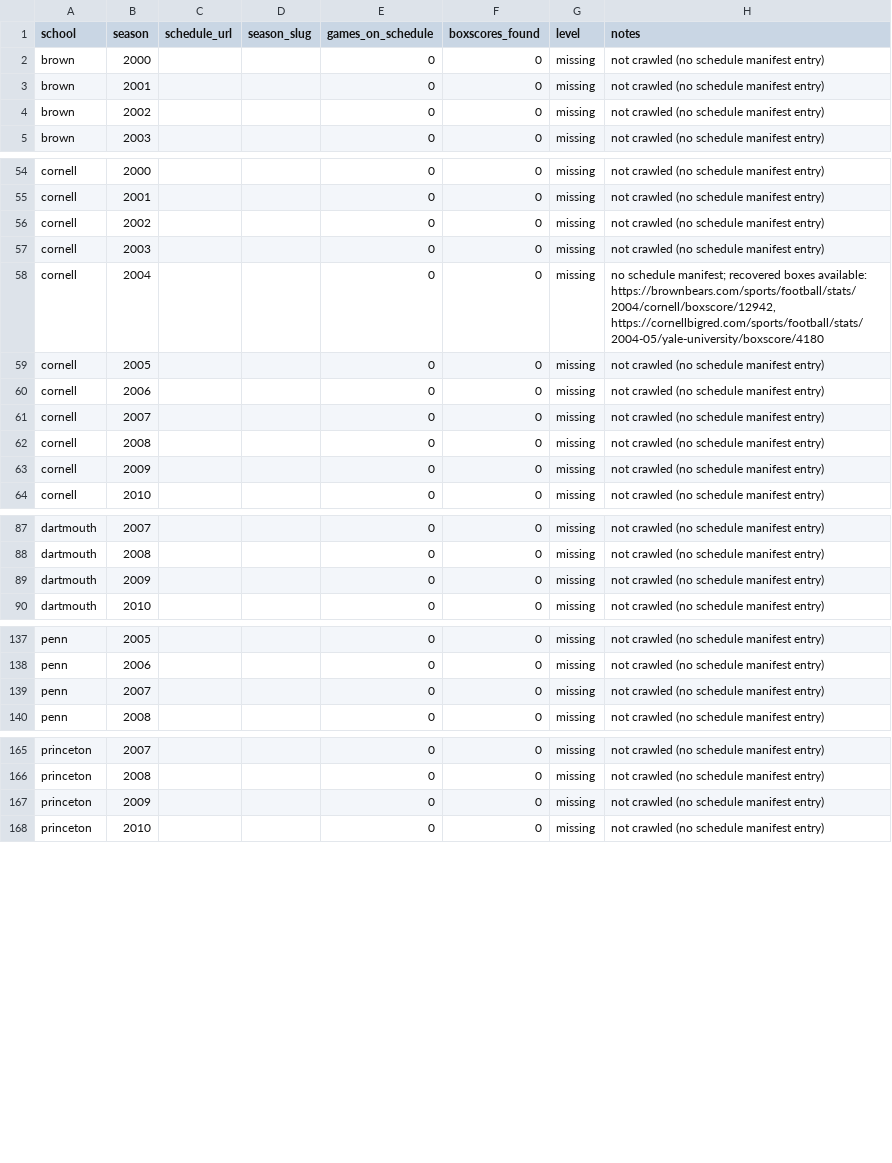
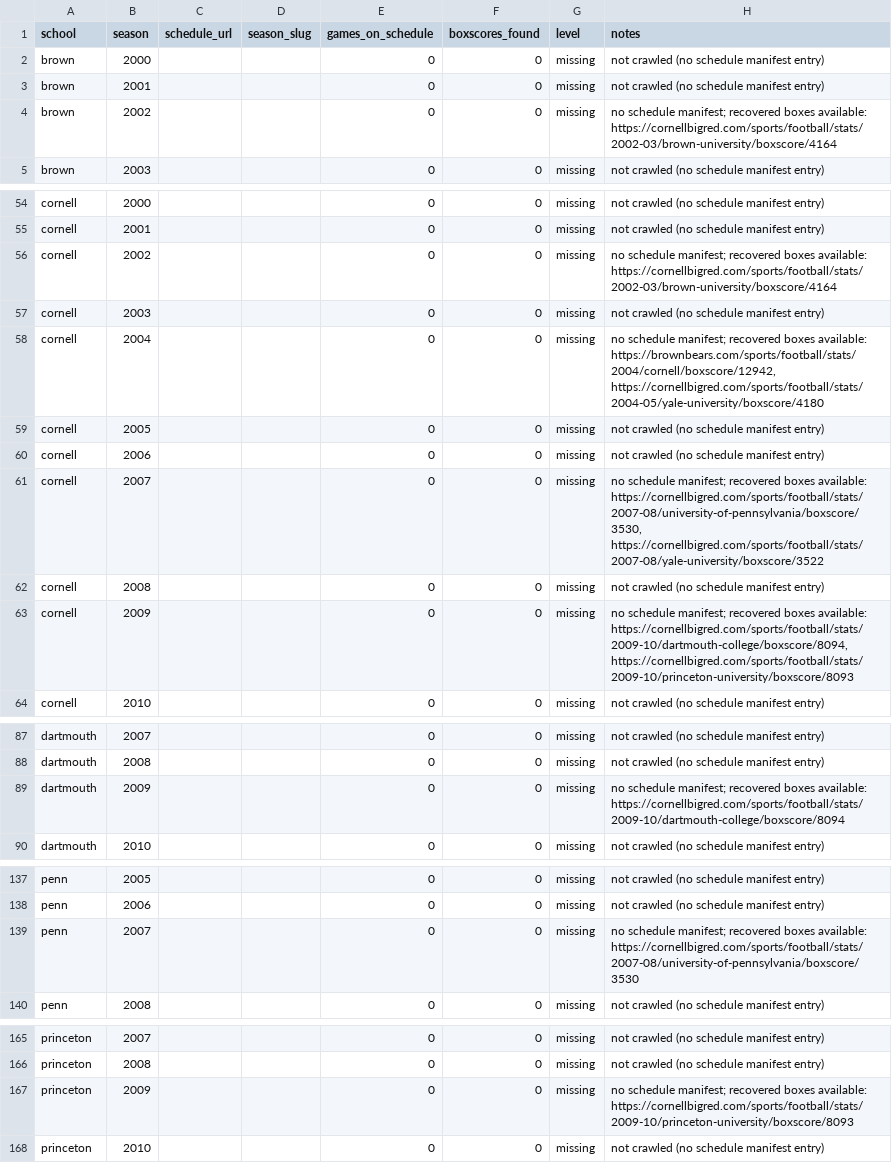
Before and after one commit to JaimeCastrellon/Web-Crawler, a CSV file: data/reports/coverage_report.csv, drawn as a sheet; only a part is shown, gaps mark what is left out; the diff covers the shown part only.

Commit message:
Recover five reviewed Cornell box scores

```diff
--- a/data/reports/coverage_report.csv
+++ b/data/reports/coverage_report.csv
@@ -3,3 +3,3 @@ brown,2000,,,0,0,missing,not crawled (no schedule manifest entry)
 brown,2001,,,0,0,missing,not crawled (no schedule manifest entry)
-brown,2002,,,0,0,missing,not crawled (no schedule manifest entry)
+brown,2002,,,0,0,missing,no schedule manifest; recovered boxes available: https://cornellbigred.com/sports/football/stats/2002-03/brown-university/boxscore/4164
 brown,2003,,,0,0,missing,not crawled (no schedule manifest entry)
@@ -55,3 +55,3 @@ cornell,2000,,,0,0,missing,not crawled (no schedule manifest entry)
 cornell,2001,,,0,0,missing,not crawled (no schedule manifest entry)
-cornell,2002,,,0,0,missing,not crawled (no schedule manifest entry)
+cornell,2002,,,0,0,missing,no schedule manifest; recovered boxes available: https://cornellbigred.com/sports/football/stats/2002-03/brown-university/boxscore/4164
 cornell,2003,,,0,0,missing,not crawled (no schedule manifest entry)
@@ -60,5 +60,5 @@ cornell,2005,,,0,0,missing,not crawled (no schedule manifest entry)
 cornell,2006,,,0,0,missing,not crawled (no schedule manifest entry)
-cornell,2007,,,0,0,missing,not crawled (no schedule manifest entry)
+cornell,2007,,,0,0,missing,"no schedule manifest; recovered boxes available: https://cornellbigred.com/sports/football/stats/2007-08/university-of-pennsylvania/boxscore/3530, https://cornellbigred.com/sports/football/stats/2007-08/yale-university/boxscore/3522"
 cornell,2008,,,0,0,missing,not crawled (no schedule manifest entry)
-cornell,2009,,,0,0,missing,not crawled (no schedule manifest entry)
+cornell,2009,,,0,0,missing,"no schedule manifest; recovered boxes available: https://cornellbigred.com/sports/football/stats/2009-10/dartmouth-college/boxscore/8094, https://cornellbigred.com/sports/football/stats/2009-10/princeton-university/boxscore/8093"
 cornell,2010,,,0,0,missing,not crawled (no schedule manifest entry)
@@ -88,3 +88,3 @@ dartmouth,2007,,,0,0,missing,not crawled (no schedule manifest entry)
 dartmouth,2008,,,0,0,missing,not crawled (no schedule manifest entry)
-dartmouth,2009,,,0,0,missing,not crawled (no schedule manifest entry)
+dartmouth,2009,,,0,0,missing,no schedule manifest; recovered boxes available: https://cornellbigred.com/sports/football/stats/2009-10/dartmouth-college/boxscore/8094
 dartmouth,2010,,,0,0,missing,not crawled (no schedule manifest entry)
@@ -138,3 +138,3 @@ penn,2005,,,0,0,missing,not crawled (no schedule manifest entry)
 penn,2006,,,0,0,missing,not crawled (no schedule manifest entry)
-penn,2007,,,0,0,missing,not crawled (no schedule manifest entry)
+penn,2007,,,0,0,missing,no schedule manifest; recovered boxes available: https://cornellbigred.com/sports/football/stats/2007-08/university-of-pennsylvania/boxscore/3530
 penn,2008,,,0,0,missing,not crawled (no schedule manifest entry)
@@ -166,3 +166,3 @@ princeton,2007,,,0,0,missing,not crawled (no schedule manifest entry)
 princeton,2008,,,0,0,missing,not crawled (no schedule manifest entry)
-princeton,2009,,,0,0,missing,not crawled (no schedule manifest entry)
+princeton,2009,,,0,0,missing,no schedule manifest; recovered boxes available: https://cornellbigred.com/sports/football/stats/2009-10/princeton-university/boxscore/8093
 princeton,2010,,,0,0,missing,not crawled (no schedule manifest entry)
```
Also changed, not shown: 1 edited cell elsewhere in this file, data/processed/games.csv, data/processed/team_game_stats.csv, 10 other files.
